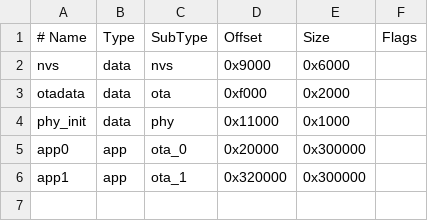
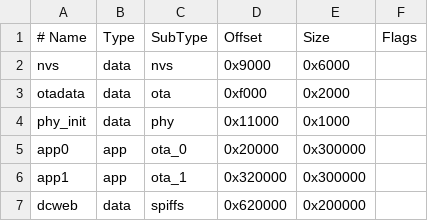
Before and after one commit to deopmdecastro/dcassistent, a CSV file: firmware/partitions.csv, drawn as a sheet; the diff names each change by its address in the sheet, - before the commit and + after, or states it on an @@ line.

Commit message:
DC 0.3.1: interface web servida pelo ESP32-S3 (ES3C28P) + responsividade 240x320
Firmware
- Novo componente main/net/web_server.c/.h: HTTP + WebSocket via esp_http_server.
  Serve o frontend-preview/ a partir da partição SPIFFS 'dcweb' (2 MB).
  Arranca automaticamente quando o Wi-Fi obtém IP e pára quando cai.
  WebSocket em /ws pronto para receber comandos JSON (fase 0.4).
- partitions.csv: nova partição 'dcweb' (spiffs, 2 MB @ 0x620000).
- firmware/CMakeLists.txt: spiffs_create_partition_image() gera a imagem
  a partir de ../frontend-preview e junta-a ao 'idf.py flash'.
- sdkconfig.defaults: habilita HTTPD_WS_SUPPORT + URI len 256.
- wifi_manager: notifica web_server no GOT_IP / DISCONNECTED.
- app_main: init do web_server logo a seguir ao áudio.
- firmware/main/CMakeLists.txt: novo REQUIRES esp_http_server, spiffs.

Frontend
- frontend-preview/index.html: novos breakpoints CSS para 240x320
  (ecrã nativo do ES3C28P) e para orientation: portrait. Ajustes
  finos ao launcher, cards, chips, tabs, modal, lock screen e painel
  rápido para funcionarem confortavelmente em ecrã compacto.
- Regras (hover: none) para remover estados residuais de hover em touch.

Datasheet
- Configuração já alinhada ao datasheet ES3C28P/ES2N28P v1.0
  (ILI9341V SPI, FT6336G I2C, ES8311+I2S, SDIO 4 bits, LED WS2812B, ADC bateria).

```diff
--- a/firmware/partitions.csv
+++ b/firmware/partitions.csv
+row 7: dcweb | data | spiffs | 0x620000 | 0x200000
```
Also changed, not shown: 10 other files.
